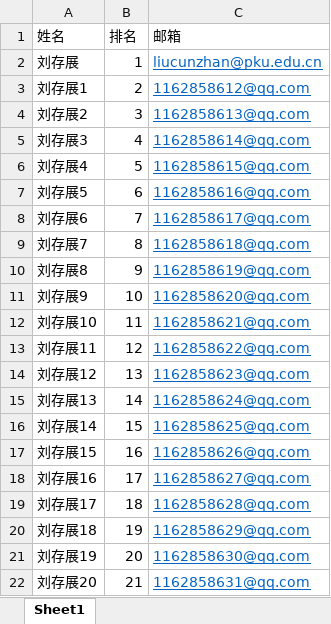
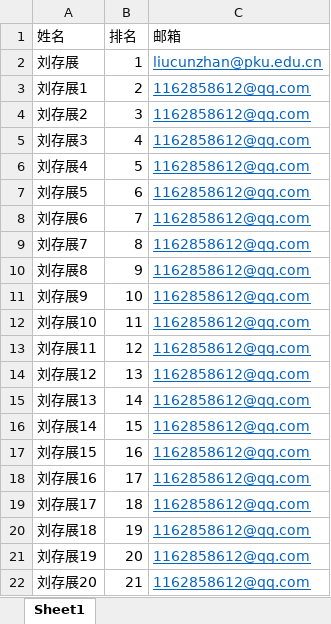
Before and after one commit to KBlackMeow/GroupMail, an Excel workbook: receivers1.xlsx, sheet Sheet1, drawn as a sheet; values as stored, in another font and other column widths than the file's, no borders; the diff names each change by its address in the sheet, - before the commit and + after, or states it on an @@ line.

```diff
--- a/receivers1.xlsx (sheet Sheet1)
+++ b/receivers1.xlsx (sheet Sheet1)
-C4 (邮箱): 1162858613@qq.com
+C4 (邮箱): 1162858612@qq.com
-C5 (邮箱): 1162858614@qq.com
+C5 (邮箱): 1162858612@qq.com
-C6 (邮箱): 1162858615@qq.com
+C6 (邮箱): 1162858612@qq.com
-C7 (邮箱): 1162858616@qq.com
+C7 (邮箱): 1162858612@qq.com
-C8 (邮箱): 1162858617@qq.com
+C8 (邮箱): 1162858612@qq.com
-C9 (邮箱): 1162858618@qq.com
+C9 (邮箱): 1162858612@qq.com
-C10 (邮箱): 1162858619@qq.com
+C10 (邮箱): 1162858612@qq.com
-C11 (邮箱): 1162858620@qq.com
+C11 (邮箱): 1162858612@qq.com
-C12 (邮箱): 1162858621@qq.com
+C12 (邮箱): 1162858612@qq.com
-C13 (邮箱): 1162858622@qq.com
+C13 (邮箱): 1162858612@qq.com
-C14 (邮箱): 1162858623@qq.com
+C14 (邮箱): 1162858612@qq.com
-C15 (邮箱): 1162858624@qq.com
+C15 (邮箱): 1162858612@qq.com
-C16 (邮箱): 1162858625@qq.com
+C16 (邮箱): 1162858612@qq.com
-C17 (邮箱): 1162858626@qq.com
+C17 (邮箱): 1162858612@qq.com
-C18 (邮箱): 1162858627@qq.com
+C18 (邮箱): 1162858612@qq.com
-C19 (邮箱): 1162858628@qq.com
+C19 (邮箱): 1162858612@qq.com
-C20 (邮箱): 1162858629@qq.com
+C20 (邮箱): 1162858612@qq.com
-C21 (邮箱): 1162858630@qq.com
+C21 (邮箱): 1162858612@qq.com
-C22 (邮箱): 1162858631@qq.com
+C22 (邮箱): 1162858612@qq.com
```
Also changed, not shown: 1 other file.
